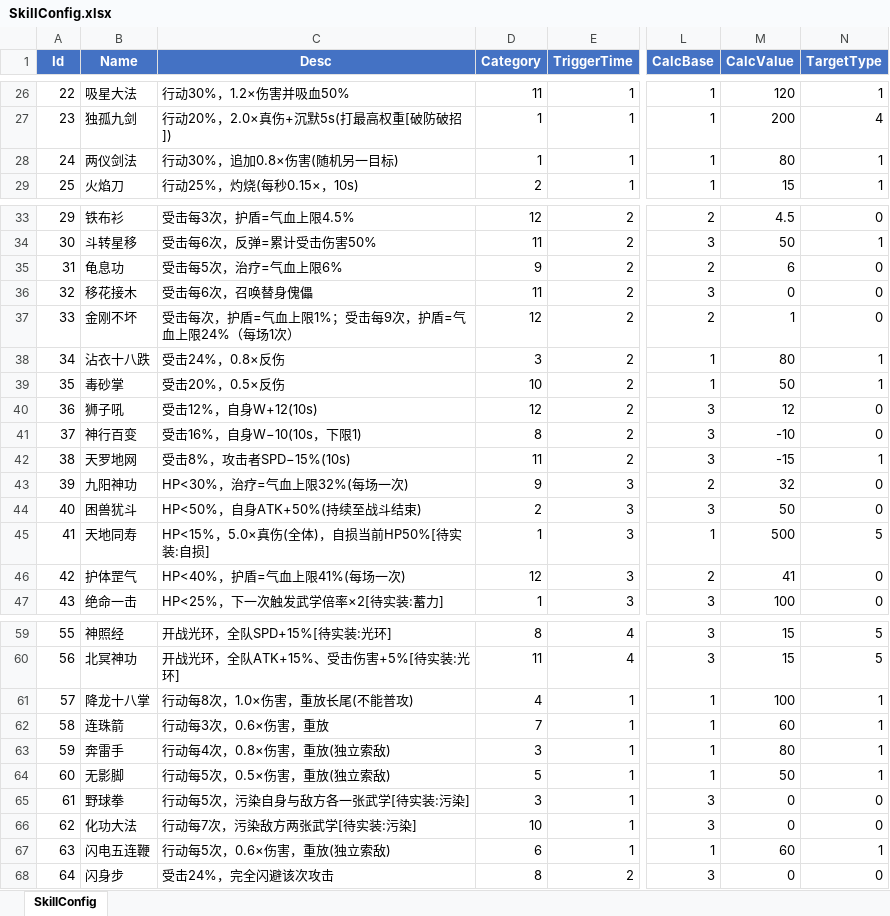
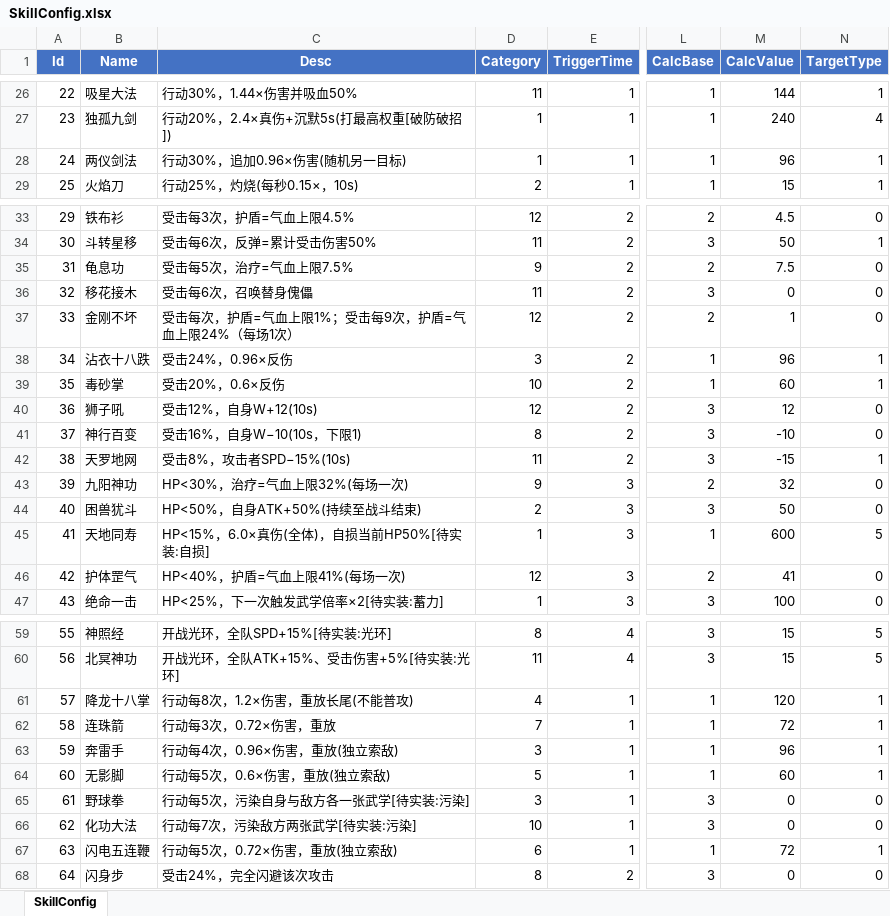
Before and after one commit to CoolingBox/RebirthHero, an Excel workbook: addons/TinyTools/ConfigGenerator/SkillConfig.xlsx, sheet SkillConfig, drawn as a sheet; only a part is shown, gaps mark what is left out; values as stored, in another font and other column widths than the file's, no borders; the diff covers the shown part only; the diff names each change by its address in the sheet, - before the commit and + after, or states it on an @@ line.

```diff
--- a/addons/TinyTools/ConfigGenerator/SkillConfig.xlsx (sheet SkillConfig)
+++ b/addons/TinyTools/ConfigGenerator/SkillConfig.xlsx (sheet SkillConfig)
-C26 (Desc): 行动30%，1.2×伤害并吸血50%
+C26 (Desc): 行动30%，1.44×伤害并吸血50%
-M26 (CalcValue): 120
+M26 (CalcValue): 144
-C27 (Desc): 行动20%，2.0×真伤+沉默5s(打最高权重[破防破招])
+C27 (Desc): 行动20%，2.4×真伤+沉默5s(打最高权重[破防破招])
-M27 (CalcValue): 200
+M27 (CalcValue): 240
-C28 (Desc): 行动30%，追加0.8×伤害(随机另一目标)
+C28 (Desc): 行动30%，追加0.96×伤害(随机另一目标)
-M28 (CalcValue): 80
+M28 (CalcValue): 96
-C35 (Desc): 受击每5次，治疗=气血上限6%
+C35 (Desc): 受击每5次，治疗=气血上限7.5%
-M35 (CalcValue): 6
+M35 (CalcValue): 7.5
-C38 (Desc): 受击24%，0.8×反伤
+C38 (Desc): 受击24%，0.96×反伤
-M38 (CalcValue): 80
+M38 (CalcValue): 96
-C39 (Desc): 受击20%，0.5×反伤
+C39 (Desc): 受击20%，0.6×反伤
-M39 (CalcValue): 50
+M39 (CalcValue): 60
-C45 (Desc): HP<15%，5.0×真伤(全体)，自损当前HP50%[待实装:自损]
+C45 (Desc): HP<15%，6.0×真伤(全体)，自损当前HP50%[待实装:自损]
-M45 (CalcValue): 500
+M45 (CalcValue): 600
-C61 (Desc): 行动每8次，1.0×伤害，重放长尾(不能普攻)
+C61 (Desc): 行动每8次，1.2×伤害，重放长尾(不能普攻)
-M61 (CalcValue): 100
+M61 (CalcValue): 120
-C62 (Desc): 行动每3次，0.6×伤害，重放
+C62 (Desc): 行动每3次，0.72×伤害，重放
-M62 (CalcValue): 60
+M62 (CalcValue): 72
-C63 (Desc): 行动每4次，0.8×伤害，重放(独立索敌)
+C63 (Desc): 行动每4次，0.96×伤害，重放(独立索敌)
-M63 (CalcValue): 80
+M63 (CalcValue): 96
-C64 (Desc): 行动每5次，0.5×伤害，重放(独立索敌)
+C64 (Desc): 行动每5次，0.6×伤害，重放(独立索敌)
-M64 (CalcValue): 50
+M64 (CalcValue): 60
-C67 (Desc): 行动每5次，0.6×伤害，重放(独立索敌)
+C67 (Desc): 行动每5次，0.72×伤害，重放(独立索敌)
-M67 (CalcValue): 60
+M67 (CalcValue): 72
```
Also changed, not shown: 32 edited cells elsewhere in this sheet, 2 other files.
